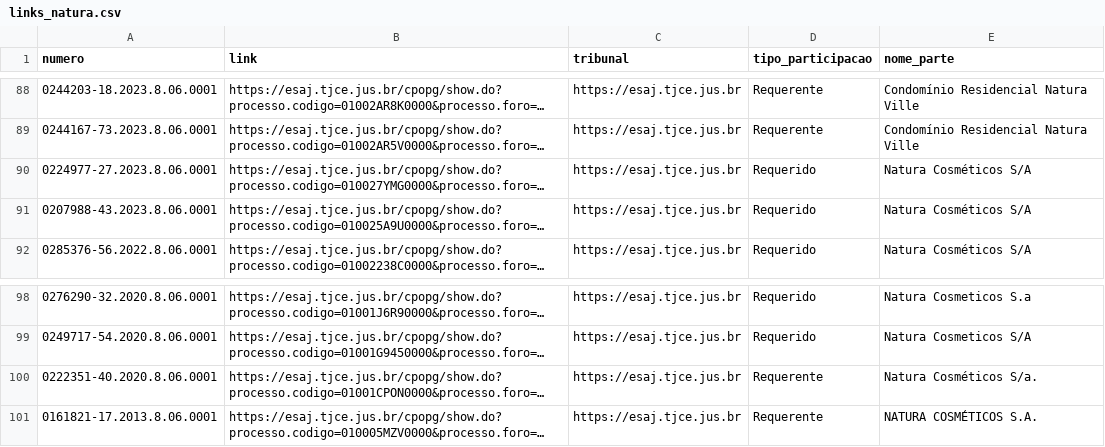
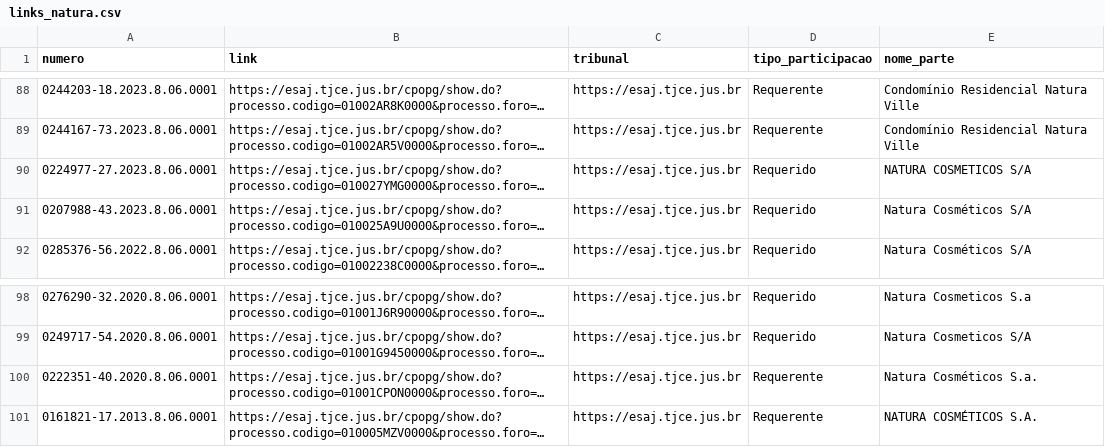
Before and after one commit to ben-hurs/buscar_oportunidades, a CSV file: data/links_natura.csv, drawn as a sheet; only a part is shown, gaps mark what is left out; long unchanged cells end in …; the diff names each change by its address in the sheet, - before the commit and + after, or states it on an @@ line.

```diff
--- a/data/links_natura.csv
+++ b/data/links_natura.csv
-E90 (nome_parte): Natura Cosméticos S/A
+E90 (nome_parte): NATURA COSMETICOS S/A
-E100 (nome_parte): Natura Cosméticos S/a.
+E100 (nome_parte): Natura Cosméticos S.a.
```
Also changed, not shown: data/detalhes_natura.csv, 3 other files.
